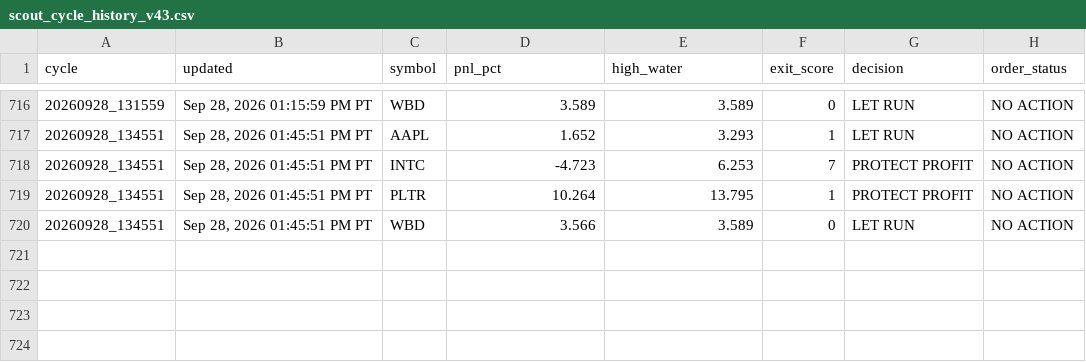
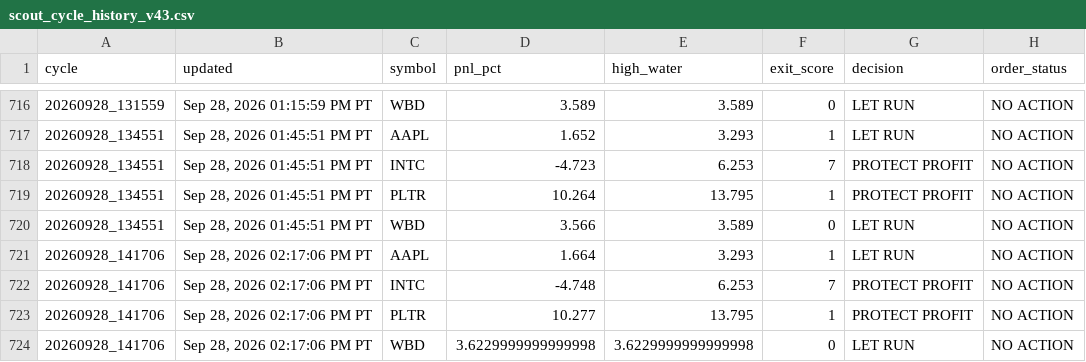
Before and after one commit to Kodamafire/scout-mobile, a CSV file: .scout/scout_cycle_history_v43.csv, drawn as a sheet; only a part is shown, gaps mark what is left out; the diff names each change by its address in the sheet, - before the commit and + after, or states it on an @@ line.

Commit message:
Scout automatic cycle

```diff
--- a/.scout/scout_cycle_history_v43.csv
+++ b/.scout/scout_cycle_history_v43.csv
+row 721: 20260928_141706 | Sep 28, 2026 02:17:06 PM PT | AAPL | 1.664 | 3.293 | 1 | LET RUN | NO ACTION
+row 722: 20260928_141706 | Sep 28, 2026 02:17:06 PM PT | INTC | -4.748 | 6.253 | 7 | PROTECT PROFIT | NO ACTION
+row 723: 20260928_141706 | Sep 28, 2026 02:17:06 PM PT | PLTR | 10.277 | 13.795 | 1 | PROTECT PROFIT | NO ACTION
+row 724: 20260928_141706 | Sep 28, 2026 02:17:06 PM PT | WBD | 3.6229999999999998 | 3.6229999999999998 | 0 | LET RUN | NO ACTION
```
Also changed, not shown: 2 other files.
